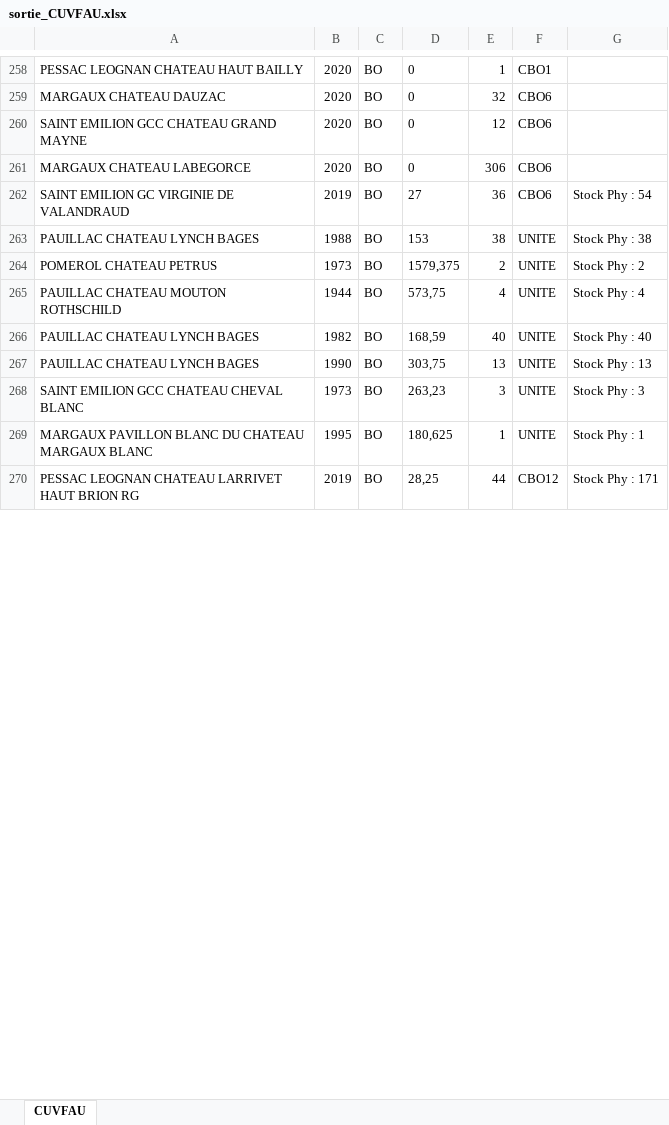
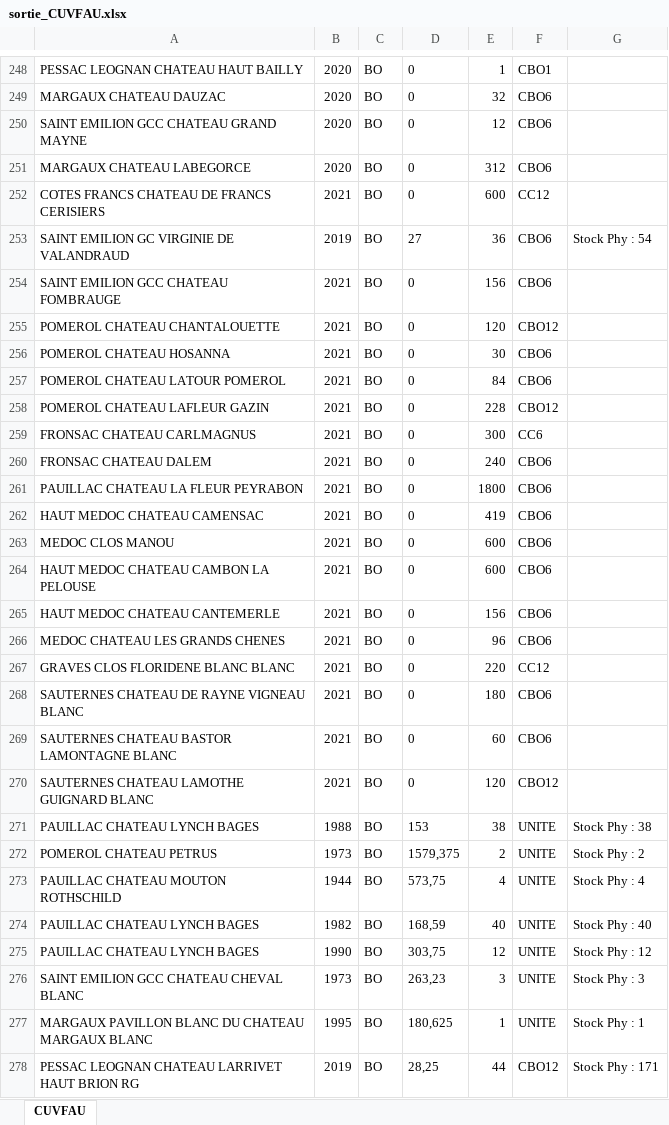
Before and after one commit to informatique-bureau-lquancard/gestion_tarifs_automatises, an Excel workbook: Tarifs/tarifs_HEBDO/sortie_CUVFAU.xlsx, sheet CUVFAU, drawn as a sheet; only a part is shown, gaps mark what is left out; values as stored, in another font and other column widths than the file's, no borders; addresses are those after the commit; the diff covers the shown part only; the diff names each change by its address in the sheet, - before the commit and + after, or states it on an @@ line.

```diff
--- a/Tarifs/tarifs_HEBDO/sortie_CUVFAU.xlsx (sheet CUVFAU)
+++ b/Tarifs/tarifs_HEBDO/sortie_CUVFAU.xlsx (sheet CUVFAU)
-E251: 306
+E251: 312
+row 252: COTES FRANCS CHATEAU DE FRANCS CERISIERS | 2021 | BO | 0 | 600 | CC12
+row 254: SAINT EMILION GCC CHATEAU FOMBRAUGE | 2021 | BO | 0 | 156 | CBO6
+row 255: POMEROL CHATEAU CHANTALOUETTE | 2021 | BO | 0 | 120 | CBO12
+row 256: POMEROL CHATEAU HOSANNA | 2021 | BO | 0 | 30 | CBO6
+row 257: POMEROL CHATEAU LATOUR POMEROL | 2021 | BO | 0 | 84 | CBO6
+row 258: POMEROL CHATEAU LAFLEUR GAZIN | 2021 | BO | 0 | 228 | CBO12
+row 259: FRONSAC CHATEAU CARLMAGNUS | 2021 | BO | 0 | 300 | CC6
+row 260: FRONSAC CHATEAU DALEM | 2021 | BO | 0 | 240 | CBO6
+row 261: PAUILLAC CHATEAU LA FLEUR PEYRABON | 2021 | BO | 0 | 1800 | CBO6
+row 262: HAUT MEDOC CHATEAU CAMENSAC | 2021 | BO | 0 | 419 | CBO6
+row 263: MEDOC CLOS MANOU | 2021 | BO | 0 | 600 | CBO6
+row 264: HAUT MEDOC CHATEAU CAMBON LA PELOUSE | 2021 | BO | 0 | 600 | CBO6
+row 265: HAUT MEDOC CHATEAU CANTEMERLE | 2021 | BO | 0 | 156 | CBO6
+row 266: MEDOC CHATEAU LES GRANDS CHENES | 2021 | BO | 0 | 96 | CBO6
+row 267: GRAVES CLOS FLORIDENE BLANC BLANC | 2021 | BO | 0 | 220 | CC12
+row 268: SAUTERNES CHATEAU DE RAYNE VIGNEAU BLANC | 2021 | BO | 0 | 180 | CBO6
+row 269: SAUTERNES CHATEAU BASTOR LAMONTAGNE BLANC | 2021 | BO | 0 | 60 | CBO6
+row 270: SAUTERNES CHATEAU LAMOTHE GUIGNARD BLANC | 2021 | BO | 0 | 120 | CBO12
-E275: 13
+E275: 12
-G275: Stock Phy : 13
+G275: Stock Phy : 12
```
Also changed, not shown: 28 added rows, 35 removed rows, 78 edited cells and cell formats elsewhere in this sheet, Tarifs/tarifs_HEBDO/sortie_CUVFAU4.xlsx, 9 other files.
